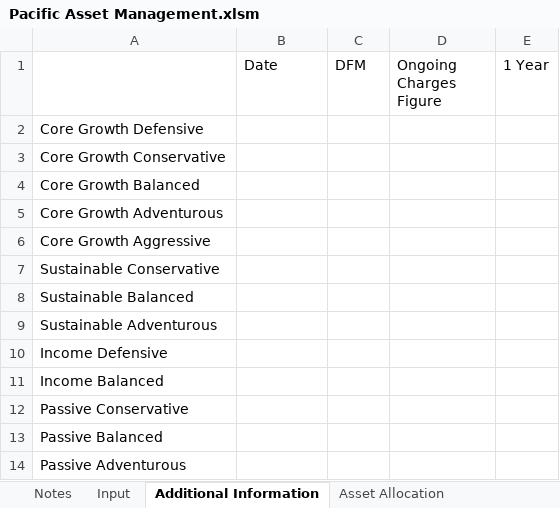
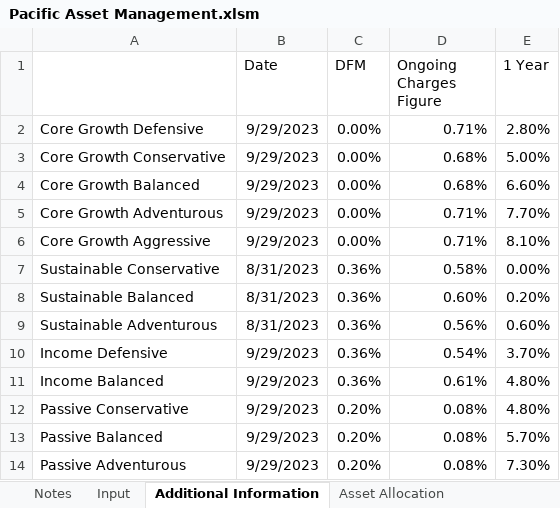
Before and after one commit to PashaBiker/pdf_scraping, an Excel workbook: 19_milestone/Pacific Asset Management/Pacific Asset Management.xlsm, sheet Additional Information, drawn as a sheet; values as stored, in another font and other column widths than the file's, no borders; the diff names each change by its address in the sheet, - before the commit and + after, or states it on an @@ line.

```diff
--- a/19_milestone/Pacific Asset Management/Pacific Asset Management.xlsm (sheet Additional Information)
+++ b/19_milestone/Pacific Asset Management/Pacific Asset Management.xlsm (sheet Additional Information)
-B2:B6 (Date): (empty)
+B2:B6 (Date): 9/29/2023
-C2:C6 (DFM): (empty)
+C2:C6 (DFM): 0.00%
-D2 (Ongoing Charges Figure): (empty)
+D2 (Ongoing Charges Figure): 0.71%
-E2 (1 Year): (empty)
+E2 (1 Year): 2.80%
-D3:D4 (Ongoing Charges Figure): (empty)
+D3:D4 (Ongoing Charges Figure): 0.68%
-E3 (1 Year): (empty)
+E3 (1 Year): 5.00%
-E4 (1 Year): (empty)
+E4 (1 Year): 6.60%
-D5:D6 (Ongoing Charges Figure): (empty)
+D5:D6 (Ongoing Charges Figure): 0.71%
-E5 (1 Year): (empty)
+E5 (1 Year): 7.70%
-E6 (1 Year): (empty)
+E6 (1 Year): 8.10%
-B7:B9 (Date): (empty)
+B7:B9 (Date): 8/31/2023
-C7:C11 (DFM): (empty)
+C7:C11 (DFM): 0.36%
-D7 (Ongoing Charges Figure): (empty)
+D7 (Ongoing Charges Figure): 0.58%
-E7 (1 Year): (empty)
+E7 (1 Year): 0.00%
-D8 (Ongoing Charges Figure): (empty)
+D8 (Ongoing Charges Figure): 0.60%
-E8 (1 Year): (empty)
+E8 (1 Year): 0.20%
-D9 (Ongoing Charges Figure): (empty)
+D9 (Ongoing Charges Figure): 0.56%
-E9 (1 Year): (empty)
+E9 (1 Year): 0.60%
-B10:B14 (Date): (empty)
+B10:B14 (Date): 9/29/2023
-D10 (Ongoing Charges Figure): (empty)
+D10 (Ongoing Charges Figure): 0.54%
-E10 (1 Year): (empty)
+E10 (1 Year): 3.70%
-D11 (Ongoing Charges Figure): (empty)
+D11 (Ongoing Charges Figure): 0.61%
-E11:E12 (1 Year): (empty)
+E11:E12 (1 Year): 4.80%
-C12:C14 (DFM): (empty)
+C12:C14 (DFM): 0.20%
-D12:D14 (Ongoing Charges Figure): (empty)
+D12:D14 (Ongoing Charges Figure): 0.08%
-E13 (1 Year): (empty)
+E13 (1 Year): 5.70%
-E14 (1 Year): (empty)
+E14 (1 Year): 7.30%
```
Also changed, not shown: sheet Asset Allocation, sheet Broad Asset Allocation, sheet Equity Regional Allocation, sheet PDF Scraping, sheet Performance and Fees, sheet Input, 2 more sheets, 17 other files.
